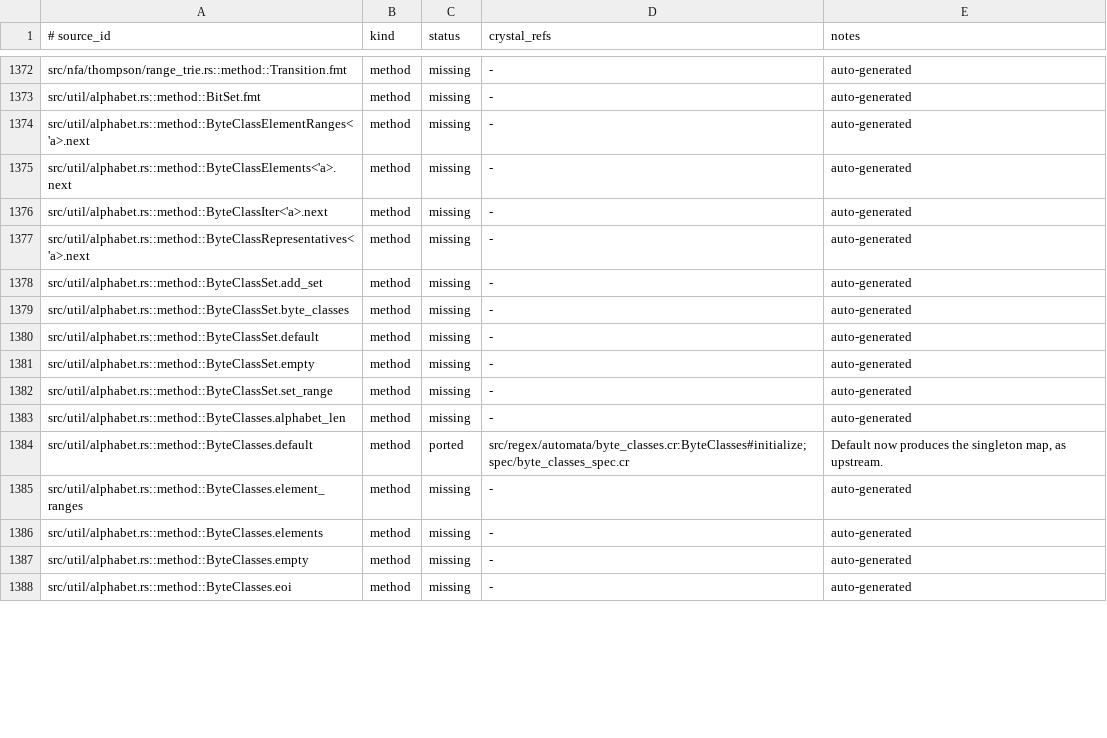
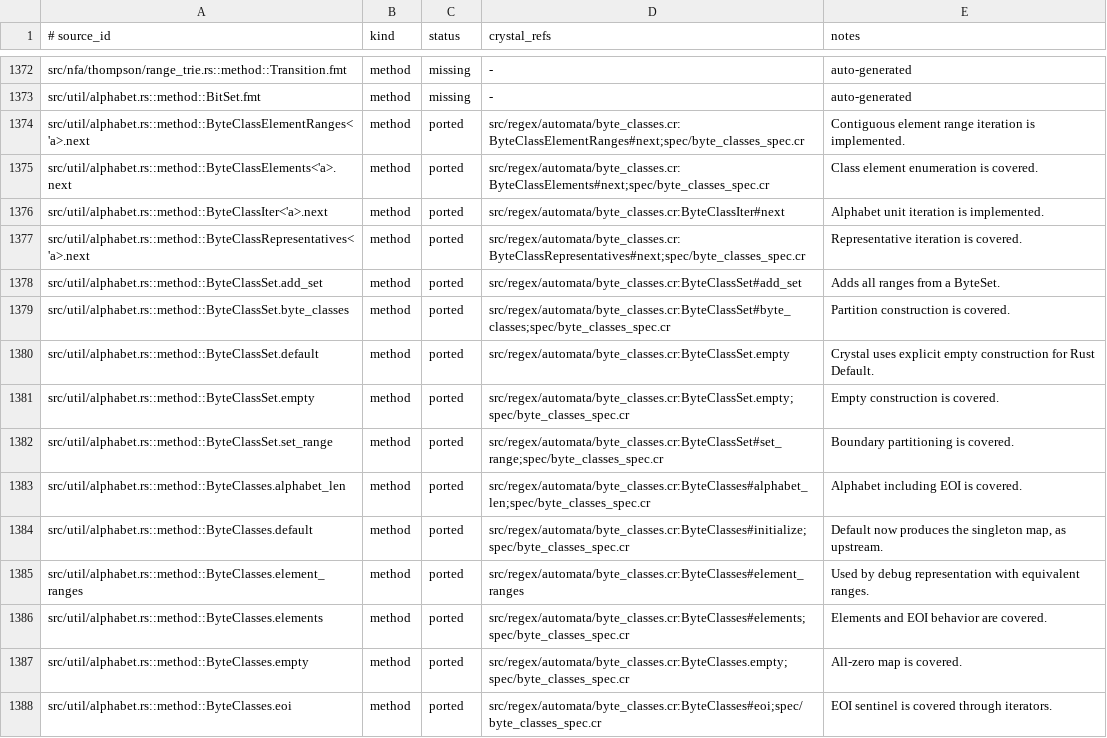
Before and after one commit to dsisnero/regex-automata, a TSV file: plans/inventory/rust_port_inventory.tsv, drawn as a sheet; only a part is shown, gaps mark what is left out; the diff covers the shown part only.

Commit message:
port: reconcile alphabet utility parity

```diff
--- a/plans/inventory/rust_port_inventory.tsv
+++ b/plans/inventory/rust_port_inventory.tsv
@@ -1373,16 +1373,16 @@ src/nfa/thompson/range_trie.rs::method::Transition.fmt	method	missing	-	auto-gen
 src/util/alphabet.rs::method::BitSet.fmt	method	missing	-	auto-generated
-src/util/alphabet.rs::method::ByteClassElementRanges<'a>.next	method	missing	-	auto-generated
-src/util/alphabet.rs::method::ByteClassElements<'a>.next	method	missing	-	auto-generated
-src/util/alphabet.rs::method::ByteClassIter<'a>.next	method	missing	-	auto-generated
-src/util/alphabet.rs::method::ByteClassRepresentatives<'a>.next	method	missing	-	auto-generated
-src/util/alphabet.rs::method::ByteClassSet.add_set	method	missing	-	auto-generated
-src/util/alphabet.rs::method::ByteClassSet.byte_classes	method	missing	-	auto-generated
-src/util/alphabet.rs::method::ByteClassSet.default	method	missing	-	auto-generated
-src/util/alphabet.rs::method::ByteClassSet.empty	method	missing	-	auto-generated
-src/util/alphabet.rs::method::ByteClassSet.set_range	method	missing	-	auto-generated
-src/util/alphabet.rs::method::ByteClasses.alphabet_len	method	missing	-	auto-generated
+src/util/alphabet.rs::method::ByteClassElementRanges<'a>.next	method	ported	src/regex/automata/byte_classes.cr:ByteClassElementRanges#next;spec/byte_classes_spec.cr	Contiguous element range iteration is implemented.
+src/util/alphabet.rs::method::ByteClassElements<'a>.next	method	ported	src/regex/automata/byte_classes.cr:ByteClassElements#next;spec/byte_classes_spec.cr	Class element enumeration is covered.
+src/util/alphabet.rs::method::ByteClassIter<'a>.next	method	ported	src/regex/automata/byte_classes.cr:ByteClassIter#next	Alphabet unit iteration is implemented.
+src/util/alphabet.rs::method::ByteClassRepresentatives<'a>.next	method	ported	src/regex/automata/byte_classes.cr:ByteClassRepresentatives#next;spec/byte_classes_spec.cr	Representative iteration is covered.
+src/util/alphabet.rs::method::ByteClassSet.add_set	method	ported	src/regex/automata/byte_classes.cr:ByteClassSet#add_set	Adds all ranges from a ByteSet.
+src/util/alphabet.rs::method::ByteClassSet.byte_classes	method	ported	src/regex/automata/byte_classes.cr:ByteClassSet#byte_classes;spec/byte_classes_spec.cr	Partition construction is covered.
+src/util/alphabet.rs::method::ByteClassSet.default	method	ported	src/regex/automata/byte_classes.cr:ByteClassSet.empty	Crystal uses explicit empty construction for Rust Default.
+src/util/alphabet.rs::method::ByteClassSet.empty	method	ported	src/regex/automata/byte_classes.cr:ByteClassSet.empty;spec/byte_classes_spec.cr	Empty construction is covered.
+src/util/alphabet.rs::method::ByteClassSet.set_range	method	ported	src/regex/automata/byte_classes.cr:ByteClassSet#set_range;spec/byte_classes_spec.cr	Boundary partitioning is covered.
+src/util/alphabet.rs::method::ByteClasses.alphabet_len	method	ported	src/regex/automata/byte_classes.cr:ByteClasses#alphabet_len;spec/byte_classes_spec.cr	Alphabet including EOI is covered.
 src/util/alphabet.rs::method::ByteClasses.default	method	ported	src/regex/automata/byte_classes.cr:ByteClasses#initialize;spec/byte_classes_spec.cr	Default now produces the singleton map, as upstream.
-src/util/alphabet.rs::method::ByteClasses.element_ranges	method	missing	-	auto-generated
-src/util/alphabet.rs::method::ByteClasses.elements	method	missing	-	auto-generated
-src/util/alphabet.rs::method::ByteClasses.empty	method	missing	-	auto-generated
-src/util/alphabet.rs::method::ByteClasses.eoi	method	missing	-	auto-generated
+src/util/alphabet.rs::method::ByteClasses.element_ranges	method	ported	src/regex/automata/byte_classes.cr:ByteClasses#element_ranges	Used by debug representation with equivalent ranges.
+src/util/alphabet.rs::method::ByteClasses.elements	method	ported	src/regex/automata/byte_classes.cr:ByteClasses#elements;spec/byte_classes_spec.cr	Elements and EOI behavior are covered.
+src/util/alphabet.rs::method::ByteClasses.empty	method	ported	src/regex/automata/byte_classes.cr:ByteClasses.empty;spec/byte_classes_spec.cr	All-zero map is covered.
+src/util/alphabet.rs::method::ByteClasses.eoi	method	ported	src/regex/automata/byte_classes.cr:ByteClasses#eoi;spec/byte_classes_spec.cr	EOI sentinel is covered through iterators.
```
Also changed, not shown: 57 edited cells elsewhere in this file, 1 other file.
